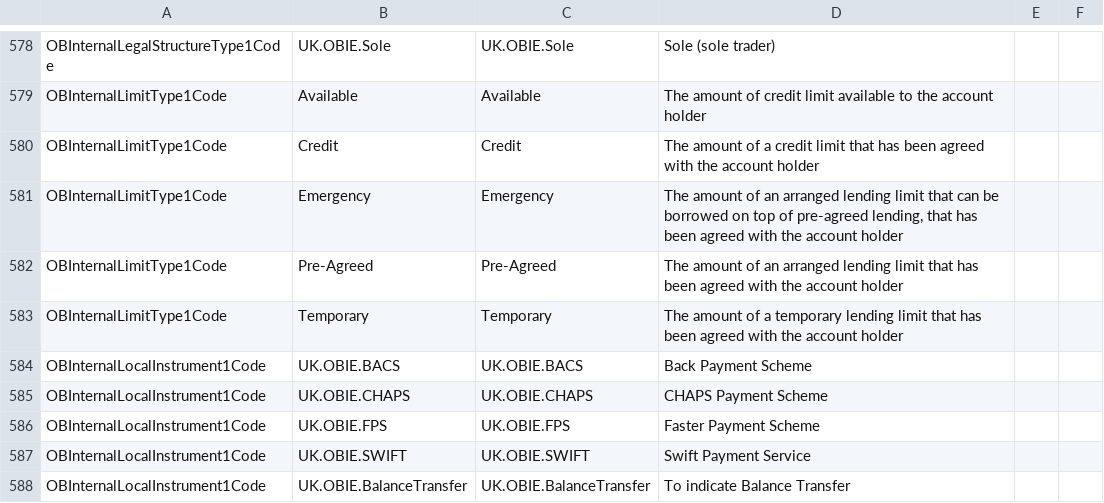
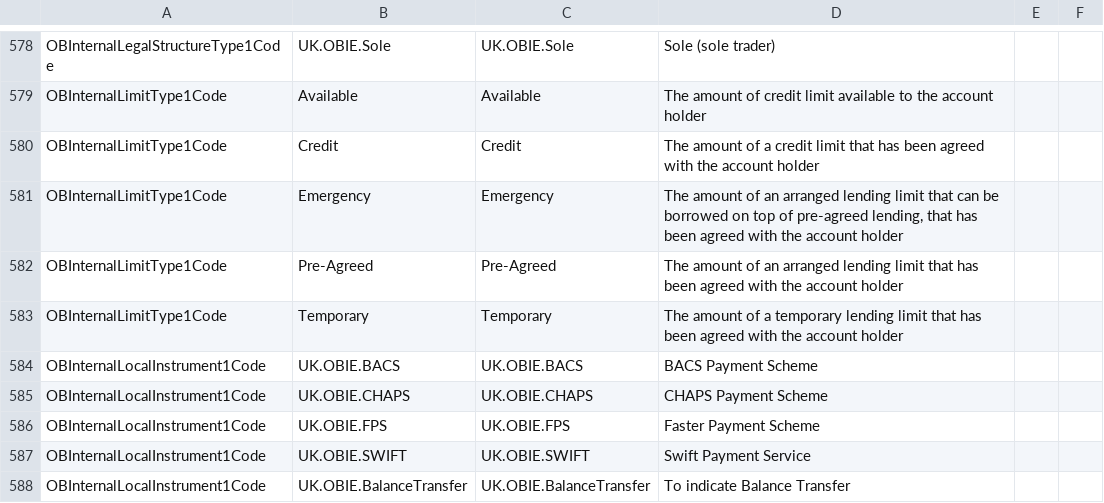
Before and after one commit to OpenBankingUK/External_Internal_CodeSets, a CSV file: OB_Internal_Codeset.csv, drawn as a sheet; only a part is shown, gaps mark what is left out; the diff covers the shown part only.

```diff
--- a/OB_Internal_Codeset.csv
+++ b/OB_Internal_Codeset.csv
@@ -583,3 +583,3 @@ OBInternalLimitType1Code,Pre-Agreed,Pre-Agreed,The amount of an arranged lending
 OBInternalLimitType1Code,Temporary,Temporary,The amount of a temporary lending limit that has been agreed with the account holder,,
-OBInternalLocalInstrument1Code,UK.OBIE.BACS,UK.OBIE.BACS,Back Payment Scheme,,
+OBInternalLocalInstrument1Code,UK.OBIE.BACS,UK.OBIE.BACS,BACS Payment Scheme,,
 OBInternalLocalInstrument1Code,UK.OBIE.CHAPS,UK.OBIE.CHAPS,CHAPS Payment Scheme,,
```
Also changed, not shown: 8 edited cells elsewhere in this file.
